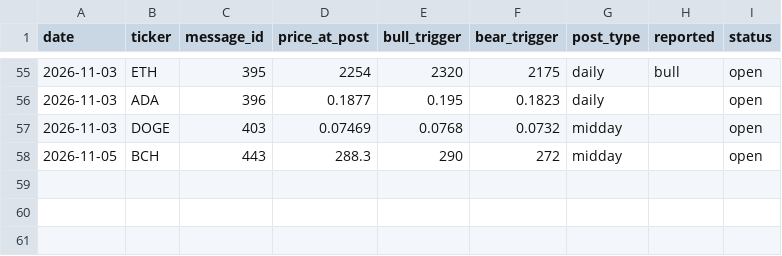
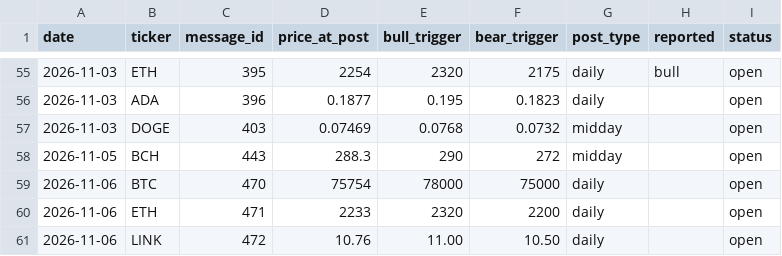
Before and after one commit to mrmarketcap/mr-marketcap-media, a CSV file: posts-log.csv, drawn as a sheet; only a part is shown, gaps mark what is left out.

```diff
--- a/posts-log.csv
+++ b/posts-log.csv
@@ -58 +58,4 @@ date,ticker,message_id,price_at_post,bull_trigger,bear_trigger,post_type,reporte
 2026-11-05,BCH,443,288.3,290,272,midday,,open
+2026-11-06,BTC,470,75754,78000,75000,daily,,open
+2026-11-06,ETH,471,2233,2320,2200,daily,,open
+2026-11-06,LINK,472,10.76,11.00,10.50,daily,,open
```
